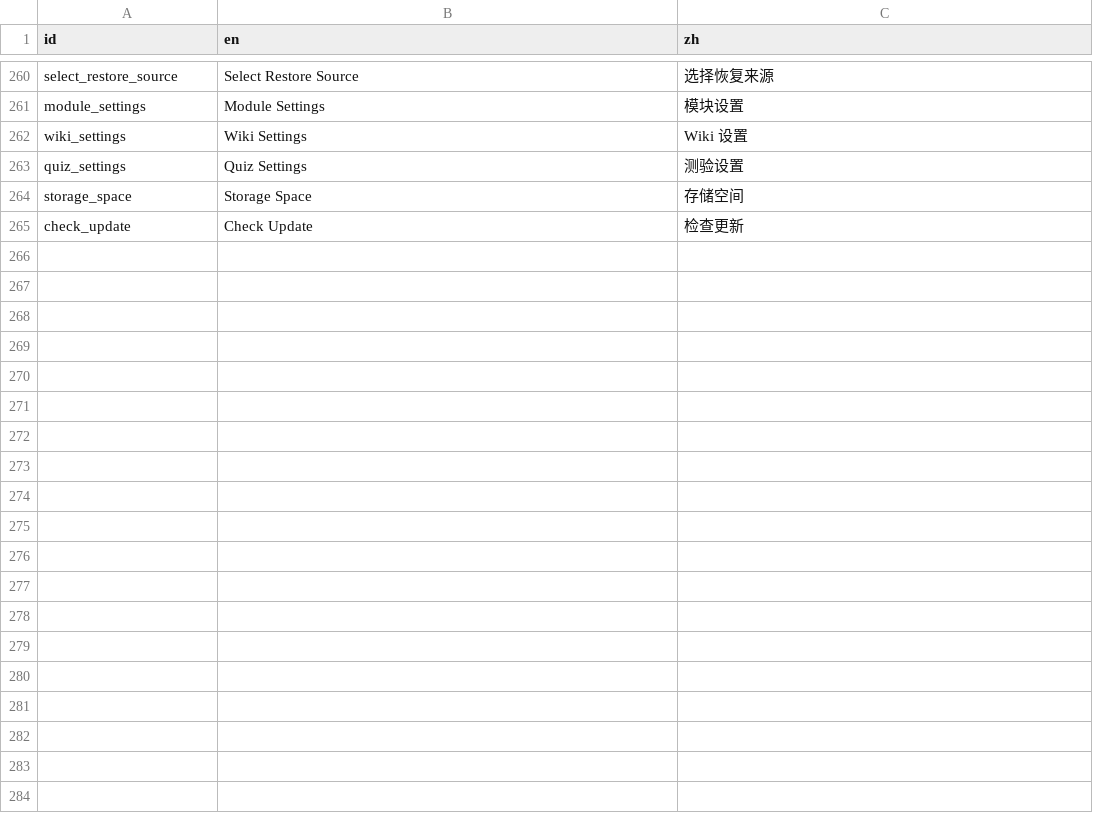
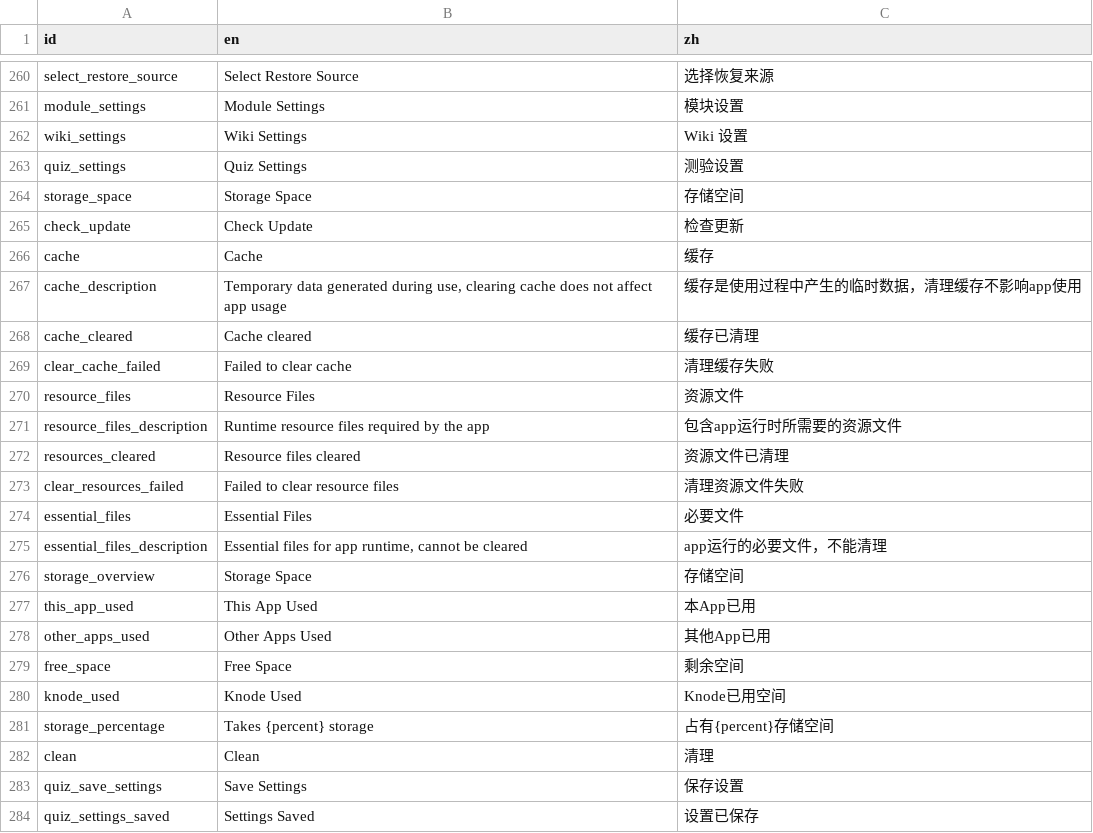
Before and after one commit to xxue-z/Knode, a CSV file: apps/knode_app/res/strings.csv, drawn as a sheet; only a part is shown, gaps mark what is left out; the diff covers the shown part only; the diff names each change by its address in the sheet, - before the commit and + after, or states it on an @@ line.

```diff
--- a/apps/knode_app/res/strings.csv
+++ b/apps/knode_app/res/strings.csv
+row 266: cache | Cache | 缓存
+row 267: cache_description | Temporary data generated during use, clearing cache does not affect app usage | 缓存是使用过程中产生的临时数据，清理缓存不影响app使用
+row 268: cache_cleared | Cache cleared | 缓存已清理
+row 269: clear_cache_failed | Failed to clear cache | 清理缓存失败
+row 270: resource_files | Resource Files | 资源文件
+row 271: resource_files_description | Runtime resource files required by the app | 包含app运行时所需要的资源文件
+row 272: resources_cleared | Resource files cleared | 资源文件已清理
+row 273: clear_resources_failed | Failed to clear resource files | 清理资源文件失败
+row 274: essential_files | Essential Files | 必要文件
+row 275: essential_files_description | Essential files for app runtime, cannot be cleared | app运行的必要文件，不能清理
+row 276: storage_overview | Storage Space | 存储空间
+row 277: this_app_used | This App Used | 本App已用
+row 278: other_apps_used | Other Apps Used | 其他App已用
+row 279: free_space | Free Space | 剩余空间
+row 280: knode_used | Knode Used | Knode已用空间
+row 281: storage_percentage | Takes {percent} storage | 占有{percent}存储空间
+row 282: clean | Clean | 清理
+row 283: quiz_save_settings | Save Settings | 保存设置
+row 284: quiz_settings_saved | Settings Saved | 设置已保存
```
Also changed, not shown: 24 added rows elsewhere in this file, 14 other files.
